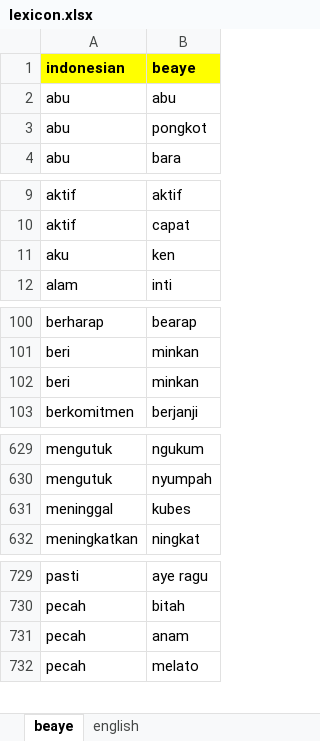
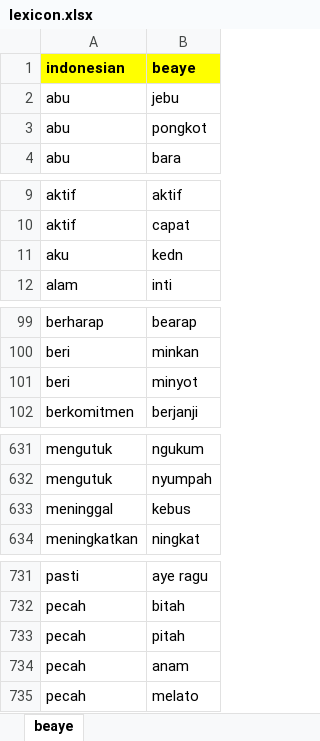
Before and after one commit to joanitolopo/bhinneka-korpus, an Excel workbook: lexicon/lexicon.xlsx, sheet beaye, drawn as a sheet; only a part is shown, gaps mark what is left out; values as stored, in another font and other column widths than the file's, no borders; addresses are those after the commit; the diff covers the shown part only; the diff names each change by its address in the sheet, - before the commit and + after, or states it on an @@ line.

```diff
--- a/lexicon/lexicon.xlsx (sheet beaye)
+++ b/lexicon/lexicon.xlsx (sheet beaye)
-sheet tab: english
-B2 (beaye): abu
+B2 (beaye): jebu
-B11 (beaye): ken
+B11 (beaye): kedn
-B101 (beaye): minkan
+B101 (beaye): minyot
-B633 (beaye): kubes
+B633 (beaye): kebus
+row 733: pecah | pitah
```
Also changed, not shown: 5 added rows, 2 removed rows and 5 edited cells elsewhere in this sheet, lexicon/english.xlsx.
